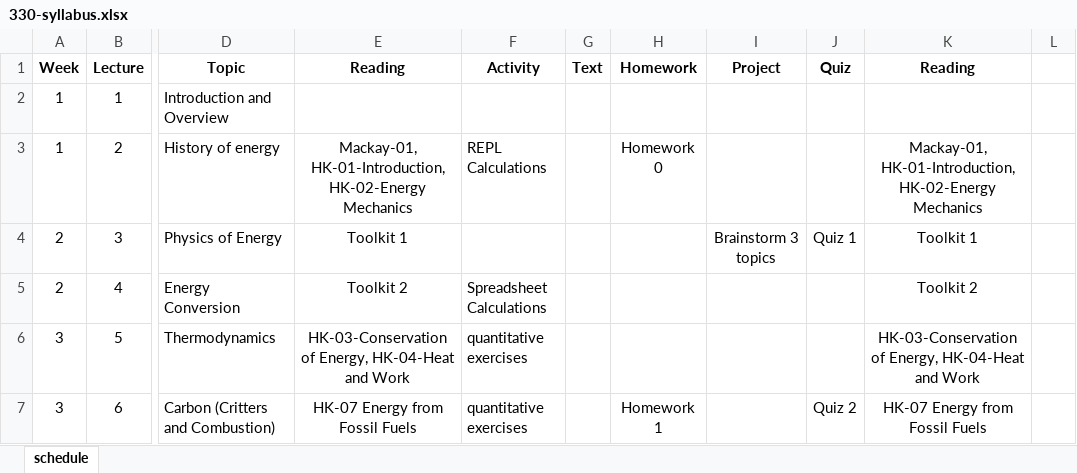
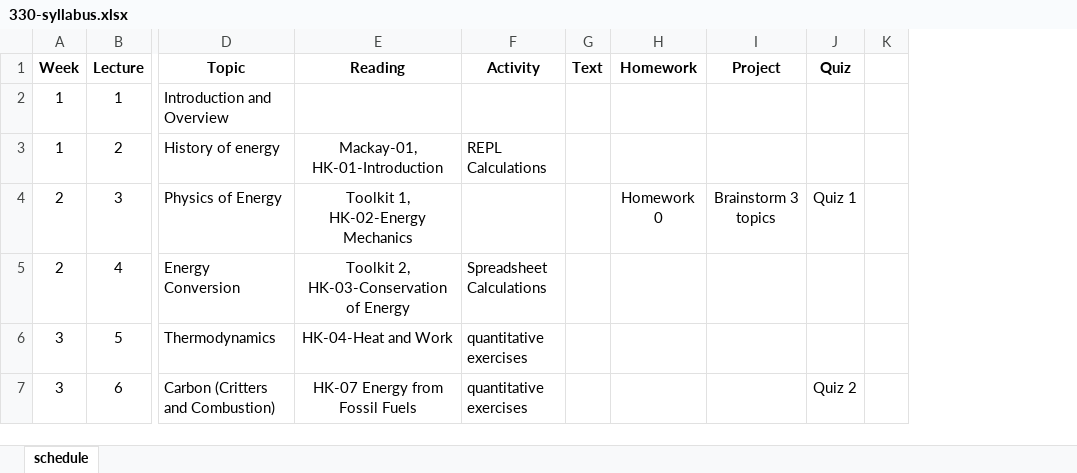
Before and after one commit to dsoto/ENSP_330, an Excel workbook: syllabus/330-syllabus.xlsx, sheet schedule, drawn as a sheet; only a part is shown, gaps mark what is left out; values as stored, in another font and other column widths than the file's, no borders; the diff covers the shown part only; the diff names each change by its address in the sheet, - before the commit and + after, or states it on an @@ line.

Commit message:
syllabus ready for first class

```diff
--- a/syllabus/330-syllabus.xlsx (sheet schedule)
+++ b/syllabus/330-syllabus.xlsx (sheet schedule)
-column K (Reading), rows 3-7: Mackay-01, HK-01-Introduction, HK-02-Energy Mechanics | Toolkit 1 | Toolkit 2 | HK-03-Conservation of Energy, HK-04-Heat and Work | HK-07 Energy from Fossil Fuels
-E3 (Reading): Mackay-01, HK-01-Introduction, HK-02-Energy Mechanics
+E3 (Reading): Mackay-01, HK-01-Introduction
-H3 (Homework): Homework 0
+H3 (Homework): (empty)
-E4 (Reading): Toolkit 1
+E4 (Reading): Toolkit 1, HK-02-Energy Mechanics
-H4 (Homework): (empty)
+H4 (Homework): Homework 0
-E5 (Reading): Toolkit 2
+E5 (Reading): Toolkit 2, HK-03-Conservation of Energy
-E6 (Reading): HK-03-Conservation of Energy, HK-04-Heat and Work
+E6 (Reading): HK-04-Heat and Work
-H7 (Homework): Homework 1
+H7 (Homework): (empty)
```
Also changed, not shown: 7 edited cells elsewhere in this sheet, 2 other files.
